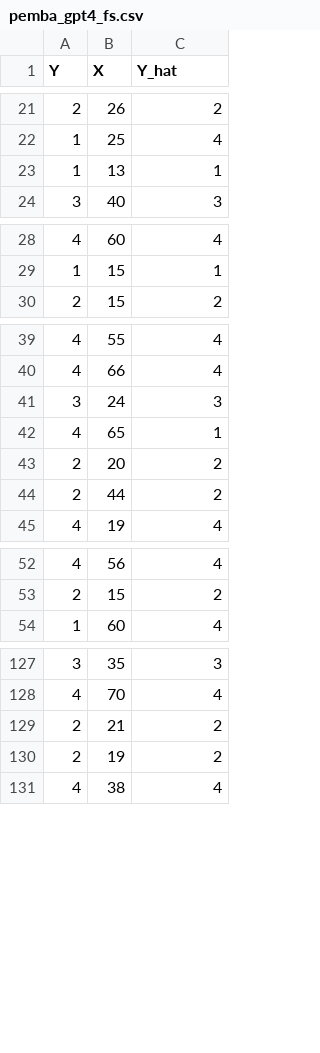
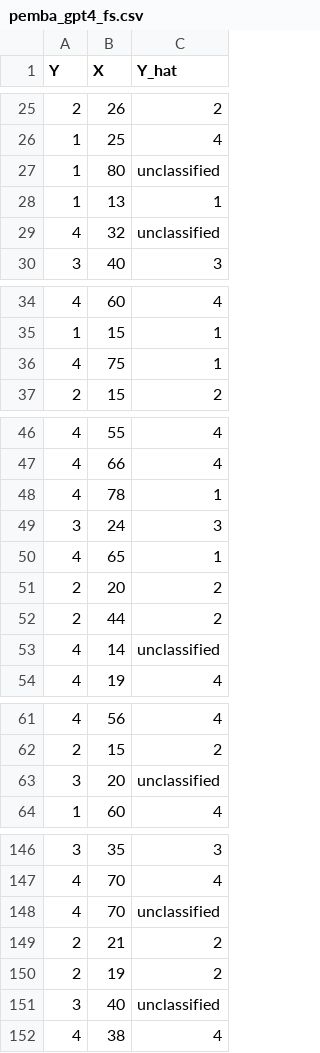
Before and after one commit to avisokay/va_nlp, a CSV file: data/results/pemba_gpt4_fs.csv, drawn as a sheet; only a part is shown, gaps mark what is left out; the diff covers the shown part only.

```diff
--- a/data/results/pemba_gpt4_fs.csv
+++ b/data/results/pemba_gpt4_fs.csv
@@ -22,3 +26,5 @@ Y,X,Y_hat
 1,25,4
+1,80,unclassified
 1,13,1
+4,32,unclassified
 3,40,3
@@ -29,2 +35,3 @@ Y,X,Y_hat
 1,15,1
+4,75,1
 2,15,2
@@ -40,2 +47,3 @@ Y,X,Y_hat
 4,66,4
+4,78,1
 3,24,3
@@ -44,2 +52,3 @@ Y,X,Y_hat
 2,44,2
+4,14,unclassified
 4,19,4
@@ -53,2 +62,3 @@ Y,X,Y_hat
 2,15,2
+3,20,unclassified
 1,60,4
@@ -128,4 +147,6 @@ Y,X,Y_hat
 4,70,4
+4,70,unclassified
 2,21,2
 2,19,2
+3,40,unclassified
 4,38,4
```
Also changed, not shown: 17 added rows elsewhere in this file, data/results/ap_gpt4_fs.csv, data/results/ap_gpt4_zs.csv, 12 other files.
